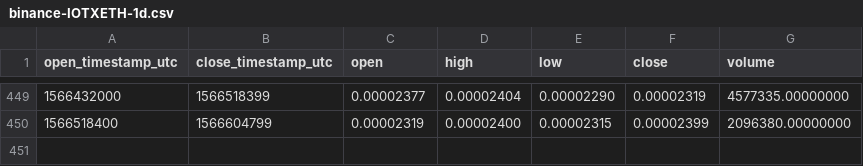
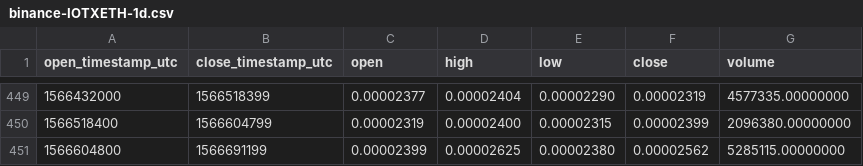
Before and after one commit to cryptobigbro/binance-IOTXETH, a CSV file: binance-IOTXETH-1d.csv, drawn as a sheet; only a part is shown, gaps mark what is left out; the diff names each change by its address in the sheet, - before the commit and + after, or states it on an @@ line.

```diff
--- a/binance-IOTXETH-1d.csv
+++ b/binance-IOTXETH-1d.csv
+row 451: 1566604800 | 1566691199 | 0.00002399 | 0.00002625 | 0.00002380 | 0.00002562 | 5285115.00000000
```
Also changed, not shown: binance-IOTXETH-1h.csv.
